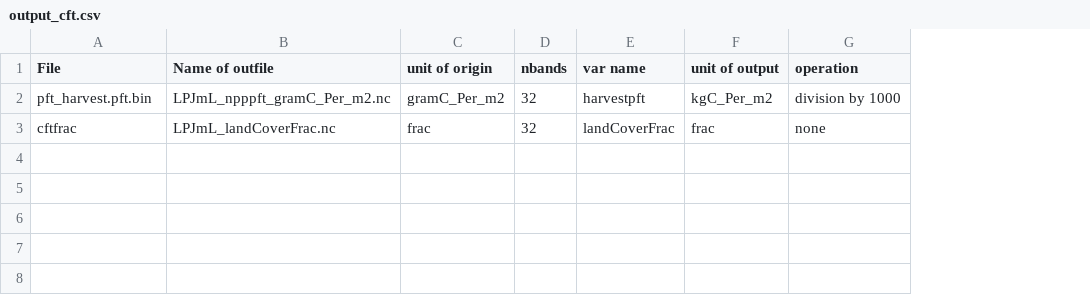
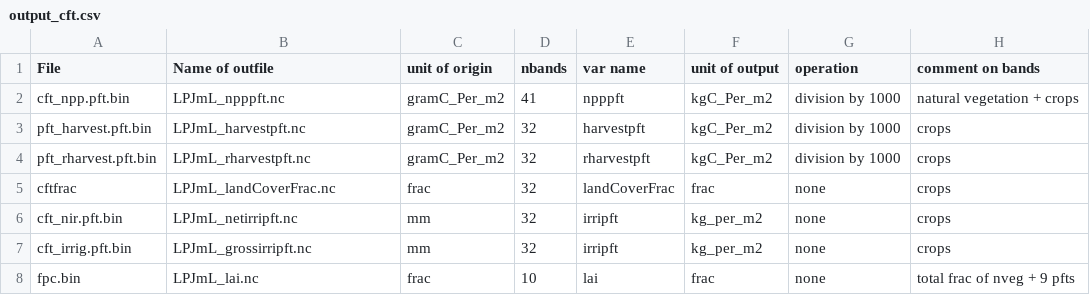
Before and after one commit to sinanshi/LPJU, a CSV file: ncdf/output_cft.csv, drawn as a sheet; addresses are those after the commit; the diff names each change by its address in the sheet, - before the commit and + after, or states it on an @@ line.

Commit message:
Update output_cft.csv

```diff
--- a/ncdf/output_cft.csv
+++ b/ncdf/output_cft.csv
+column H (comment on bands), row 3: crops; row 5: crops
+row 2: cft_npp.pft.bin | LPJmL_npppft.nc | gramC_Per_m2 | 41 | npppft | kgC_Per_m2 | division by 1000 | natural vegetation + crops
-B3 (Name of outfile): LPJmL_npppft_gramC_Per_m2.nc
+B3 (Name of outfile): LPJmL_harvestpft.nc
+row 4: pft_rharvest.pft.bin | LPJmL_rharvestpft.nc | gramC_Per_m2 | 32 | rharvestpft | kgC_Per_m2 | division by 1000 | crops
+row 6: cft_nir.pft.bin | LPJmL_netirripft.nc | mm | 32 | irripft | kg_per_m2 | none | crops
+row 7: cft_irrig.pft.bin | LPJmL_grossirripft.nc | mm | 32 | irripft | kg_per_m2 | none | crops
+row 8: fpc.bin | LPJmL_lai.nc | frac | 10 | lai | frac | none | total frac of nveg + 9 pfts
```
